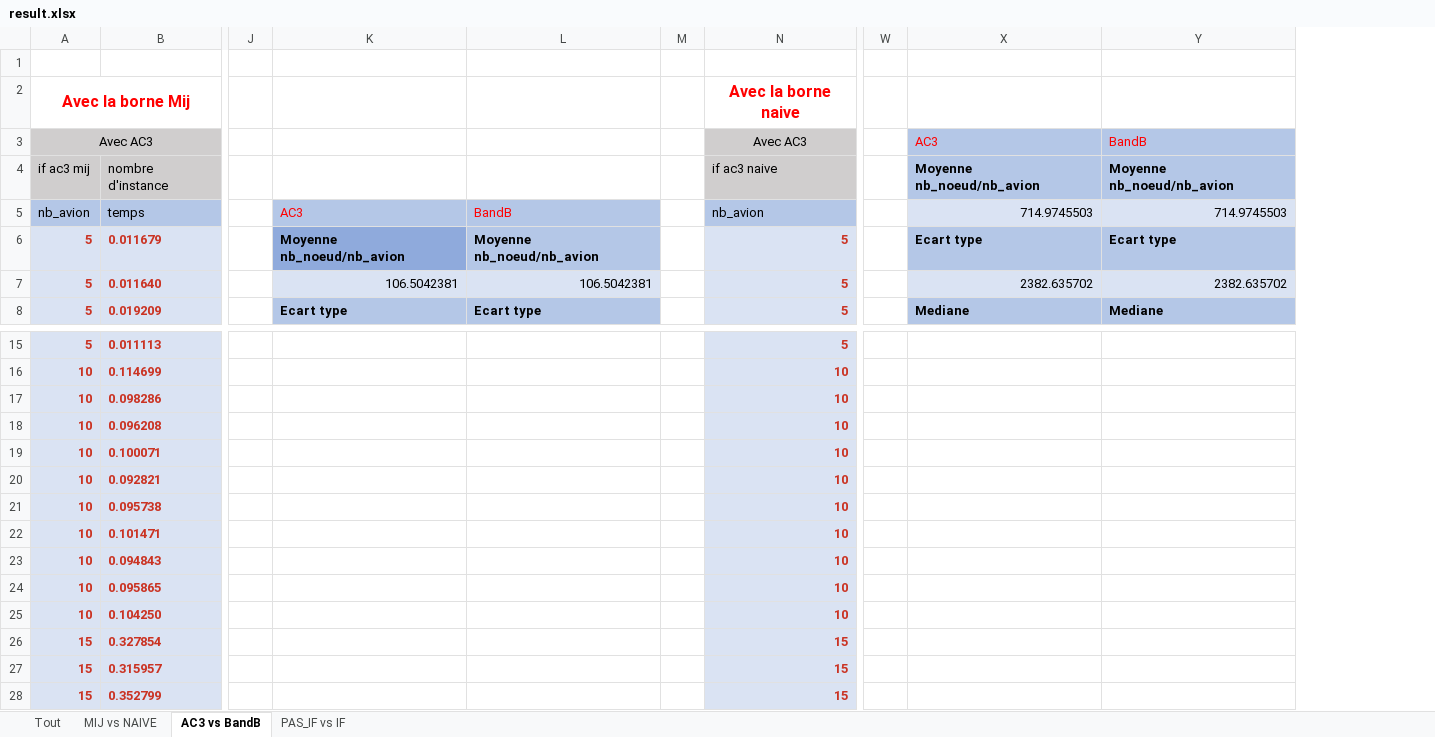
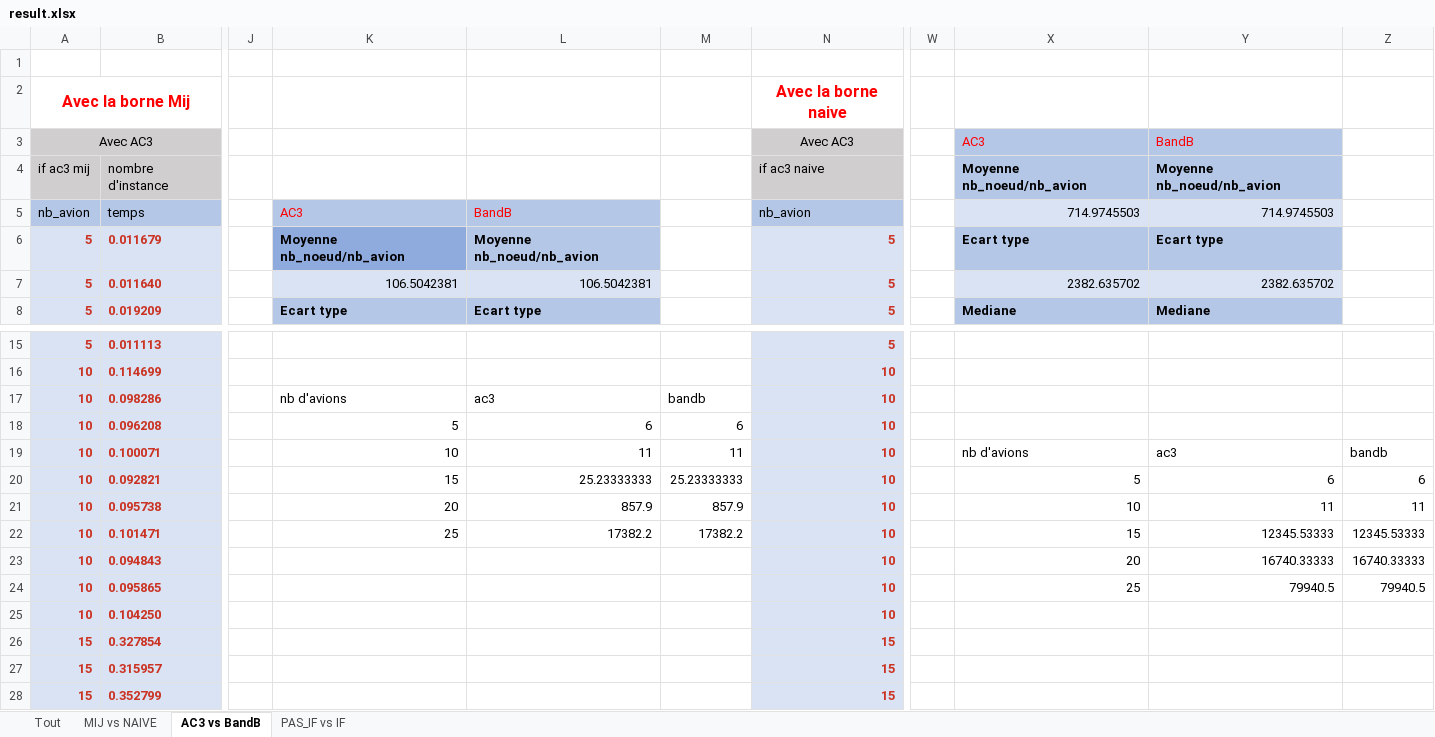
Before and after one commit to doriancoste/conflicts_resolution, an Excel workbook: result.xlsx, sheet AC3 vs BandB, drawn as a sheet; only a part is shown, gaps mark what is left out; values as stored, in another font and other column widths than the file's, no borders; charts and pictures not drawn; removed rows and columns are numbered as before the commit, all else as after; the diff names each change by its address in the sheet, - before the commit and + after, or states it on an @@ line.

```diff
--- a/result.xlsx (sheet AC3 vs BandB)
+++ b/result.xlsx (sheet AC3 vs BandB)
-column M, empty
+column M, rows 17-22: bandb | 6 | 11 | 25.23333333 | 857.9 | 17382.2
+column Z, rows 19-24: bandb | 6 | 11 | 12345.53333 | 16740.33333 | 79940.5
-K17: (empty)
+K17: nb d'avions
-L17: (empty)
+L17: ac3
-K18: (empty)
+K18: 5
-L18: (empty)
+L18: 6
-K19: (empty)
+K19: 10
-L19: (empty)
+L19: 11
-X19: (empty)
+X19: nb d'avions
-Y19: (empty)
+Y19: ac3
-K20: (empty)
+K20: 15
-L20: (empty)
+L20: 25.23333333
-X20: (empty)
+X20: 5
-Y20: (empty)
+Y20: 6
-K21: (empty)
+K21: 20
-L21: (empty)
+L21: 857.9
-X21: (empty)
+X21: 10
-Y21: (empty)
+Y21: 11
-K22: (empty)
+K22: 25
-L22: (empty)
+L22: 17382.2
-X22: (empty)
+X22: 15
-Y22: (empty)
+Y22: 12345.53333
-X23: (empty)
+X23: 20
-Y23: (empty)
+Y23: 16740.33333
-X24: (empty)
+X24: 25
-Y24: (empty)
+Y24: 79940.5
```
Also changed, not shown: sheet Tout, sheet MIJ vs NAIVE, charts or pictures.
